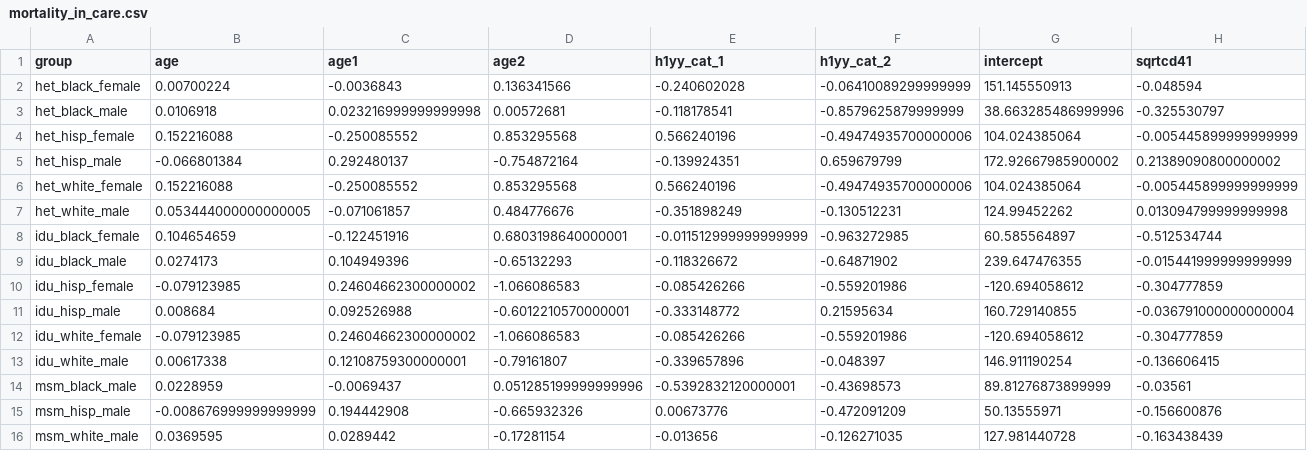
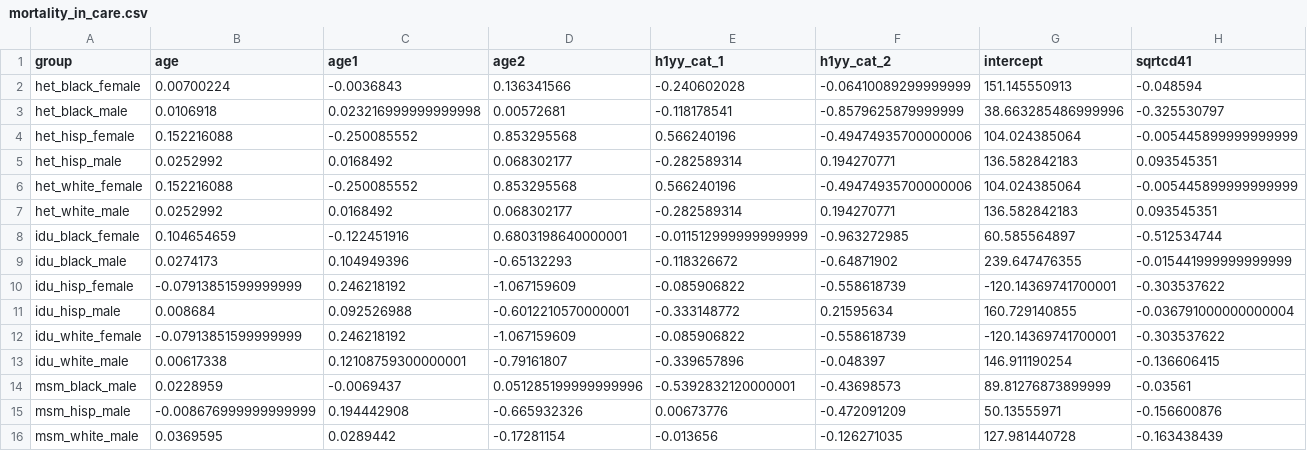
Before and after one commit to PearlHivModelingTeam/pearlModel, a CSV file: param/param/mortality_in_care.csv, drawn as a sheet; only a part is shown; the diff covers the shown part only; the diff names each change by its address in the sheet, - before the commit and + after, or states it on an @@ line.

```diff
--- a/param/param/mortality_in_care.csv
+++ b/param/param/mortality_in_care.csv
-B5 (age): -0.066801384
+B5 (age): 0.0252992
-C5 (age1): 0.292480137
+C5 (age1): 0.0168492
-D5 (age2): -0.754872164
+D5 (age2): 0.068302177
-E5 (h1yy_cat_1): -0.139924351
+E5 (h1yy_cat_1): -0.282589314
-F5 (h1yy_cat_2): 0.659679799
+F5 (h1yy_cat_2): 0.194270771
-G5 (intercept): 172.92667985900002
+G5 (intercept): 136.582842183
-H5 (sqrtcd41): 0.21389090800000002
+H5 (sqrtcd41): 0.093545351
-B7 (age): 0.053444000000000005
+B7 (age): 0.0252992
-C7 (age1): -0.071061857
+C7 (age1): 0.0168492
-D7 (age2): 0.484776676
+D7 (age2): 0.068302177
-E7 (h1yy_cat_1): -0.351898249
+E7 (h1yy_cat_1): -0.282589314
-F7 (h1yy_cat_2): -0.130512231
+F7 (h1yy_cat_2): 0.194270771
-G7 (intercept): 124.99452262
+G7 (intercept): 136.582842183
-H7 (sqrtcd41): 0.013094799999999998
+H7 (sqrtcd41): 0.093545351
-B10 (age): -0.079123985
+B10 (age): -0.07913851599999999
-C10 (age1): 0.24604662300000002
+C10 (age1): 0.246218192
-D10 (age2): -1.066086583
+D10 (age2): -1.067159609
-E10 (h1yy_cat_1): -0.085426266
+E10 (h1yy_cat_1): -0.085906822
-F10 (h1yy_cat_2): -0.559201986
+F10 (h1yy_cat_2): -0.558618739
-G10 (intercept): -120.694058612
+G10 (intercept): -120.14369741700001
-H10 (sqrtcd41): -0.304777859
+H10 (sqrtcd41): -0.303537622
-B12 (age): -0.079123985
+B12 (age): -0.07913851599999999
-C12 (age1): 0.24604662300000002
+C12 (age1): 0.246218192
-D12 (age2): -1.066086583
+D12 (age2): -1.067159609
-E12 (h1yy_cat_1): -0.085426266
+E12 (h1yy_cat_1): -0.085906822
-F12 (h1yy_cat_2): -0.559201986
+F12 (h1yy_cat_2): -0.558618739
-G12 (intercept): -120.694058612
+G12 (intercept): -120.14369741700001
-H12 (sqrtcd41): -0.304777859
+H12 (sqrtcd41): -0.303537622
```
Also changed, not shown: 12 edited cells elsewhere in this file, param/param/mortality_out_care.csv, 3 other files.
